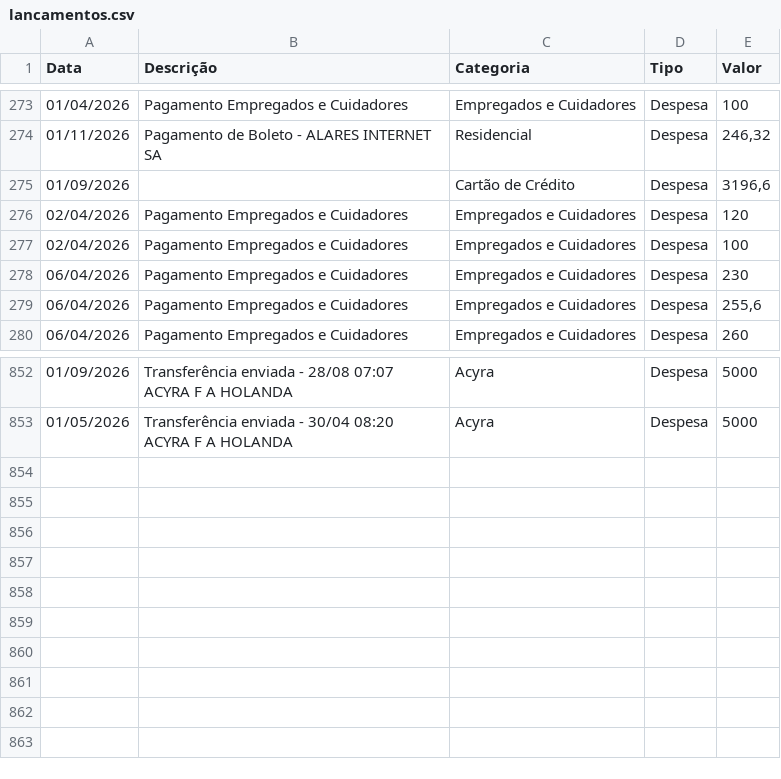
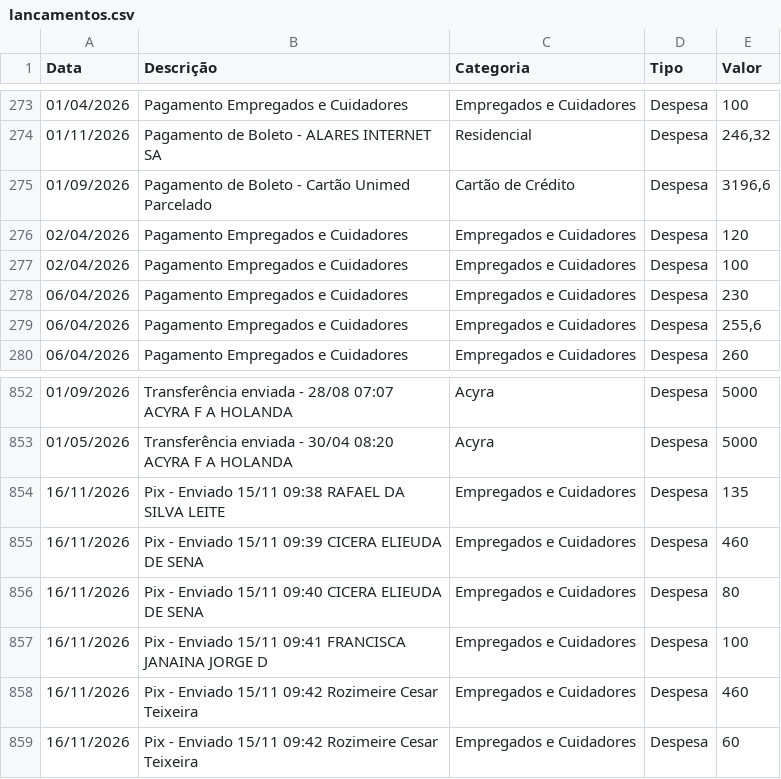
Before and after one commit to tsilva1982/teste, a CSV file: prestacao_contas/lancamentos.csv, drawn as a sheet; only a part is shown, gaps mark what is left out.

Commit message:
Update lancamentos.csv

```diff
--- a/prestacao_contas/lancamentos.csv
+++ b/prestacao_contas/lancamentos.csv
@@ -274,3 +274,3 @@ Data;Descrição;Categoria;Tipo;Valor
 01/11/2026;Pagamento de Boleto - ALARES INTERNET SA;Residencial;Despesa;246,32
-01/09/2026;;Cartão de Crédito;Despesa;3196,6
+01/09/2026;Pagamento de Boleto - Cartão Unimed Parcelado;Cartão de Crédito;Despesa;3196,6
 02/04/2026;Pagamento Empregados e Cuidadores;Empregados e Cuidadores;Despesa;120
@@ -853 +853,7 @@ Data;Descrição;Categoria;Tipo;Valor
 01/05/2026;Transferência enviada - 30/04 08:20 ACYRA F A HOLANDA;Acyra;Despesa;5000
+16/11/2026;Pix - Enviado 15/11 09:38 RAFAEL DA SILVA LEITE;Empregados e Cuidadores;Despesa;135
+16/11/2026;Pix - Enviado 15/11 09:39 CICERA ELIEUDA DE SENA;Empregados e Cuidadores;Despesa;460
+16/11/2026;Pix - Enviado 15/11 09:40 CICERA ELIEUDA DE SENA;Empregados e Cuidadores;Despesa;80
+16/11/2026;Pix - Enviado 15/11 09:41 FRANCISCA JANAINA JORGE D;Empregados e Cuidadores;Despesa;100
+16/11/2026;Pix - Enviado 15/11 09:42 Rozimeire Cesar Teixeira;Empregados e Cuidadores;Despesa;460
+16/11/2026;Pix - Enviado 15/11 09:42 Rozimeire Cesar Teixeira;Empregados e Cuidadores;Despesa;60
```
